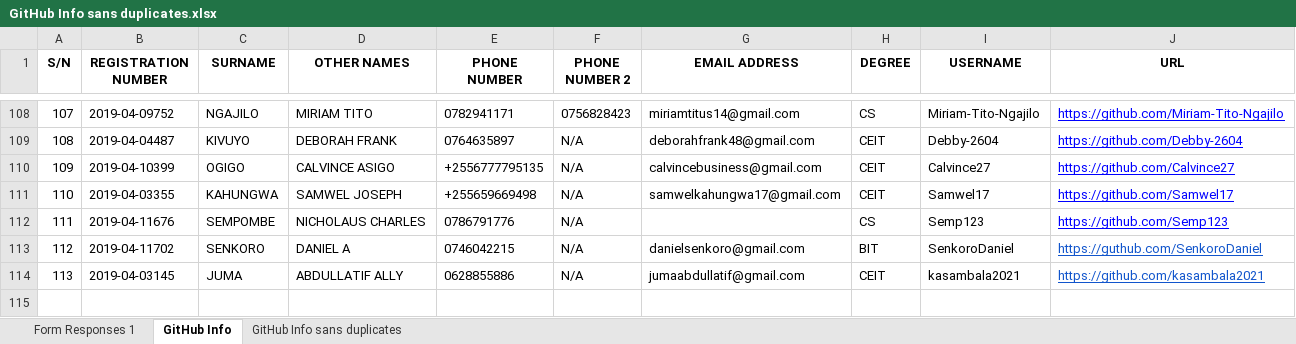
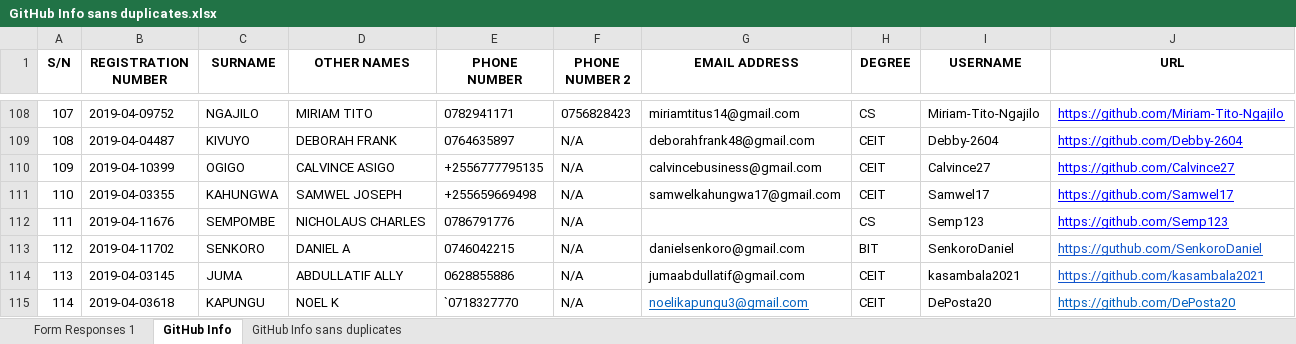
Before and after one commit to jlungo/staffcard, an Excel workbook: CS335/GitHub Info sans duplicates.xlsx, sheet GitHub Info, drawn as a sheet; only a part is shown, gaps mark what is left out; values as stored, in another font and other column widths than the file's, no borders; conditional formats not drawn; the diff names each change by its address in the sheet, - before the commit and + after, or states it on an @@ line.

```diff
--- a/CS335/GitHub Info sans duplicates.xlsx (sheet GitHub Info)
+++ b/CS335/GitHub Info sans duplicates.xlsx (sheet GitHub Info)
+row 115: 114 | 2019-04-03618 | KAPUNGU | NOEL K | `0718327770 | N/A | noelikapungu3@gmail.com | CEIT | DePosta20 | https://github.com/DePosta20
```
Also changed, not shown: sheet Form Responses 1.
